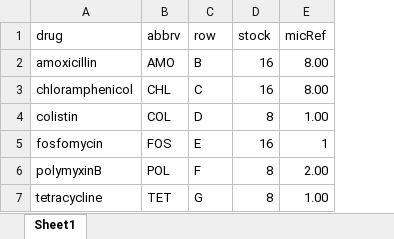
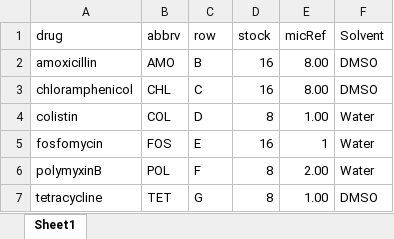
Before and after one commit to mmuetter/CombinationExperiment, an Excel workbook: plate_files/drugs.xlsx, sheet Sheet1, drawn as a sheet; values as stored, in another font and other column widths than the file's, no borders; the diff names each change by its address in the sheet, - before the commit and + after, or states it on an @@ line.

```diff
--- a/plate_files/drugs.xlsx (sheet Sheet1)
+++ b/plate_files/drugs.xlsx (sheet Sheet1)
+column F (Solvent), rows 2-7: DMSO | DMSO | Water | Water | Water | DMSO
```
Also changed, not shown: 5 other files.
